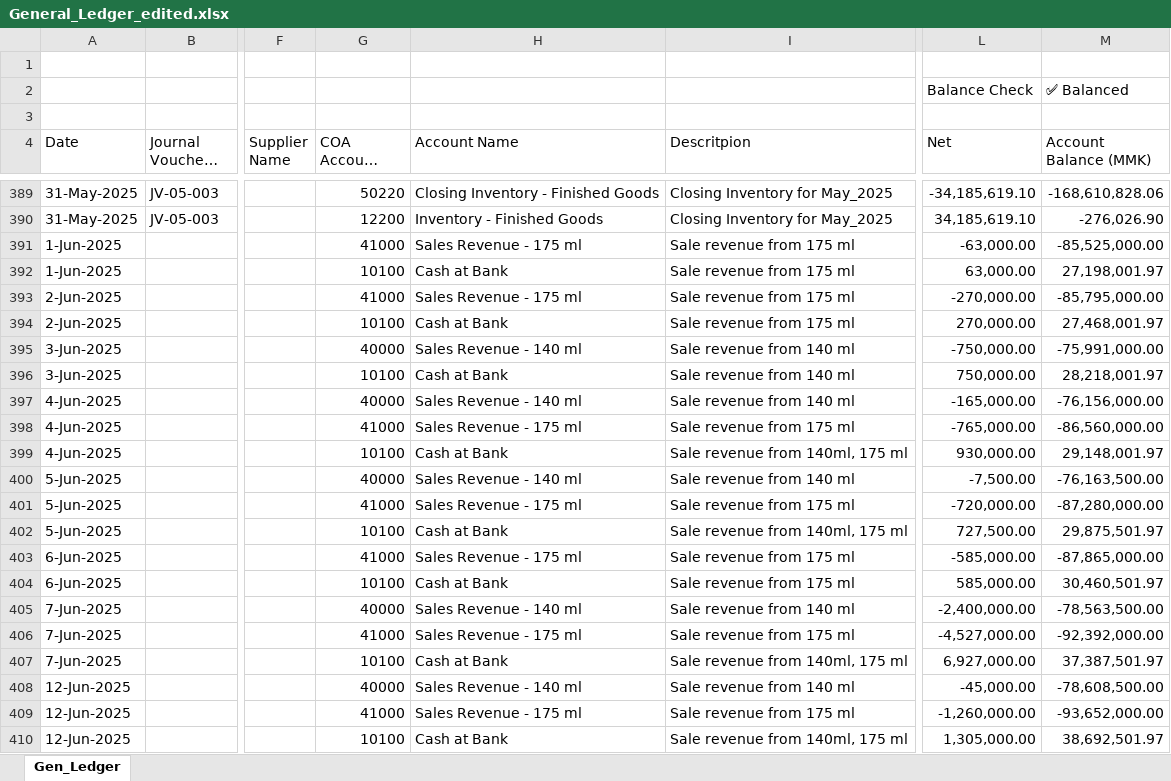
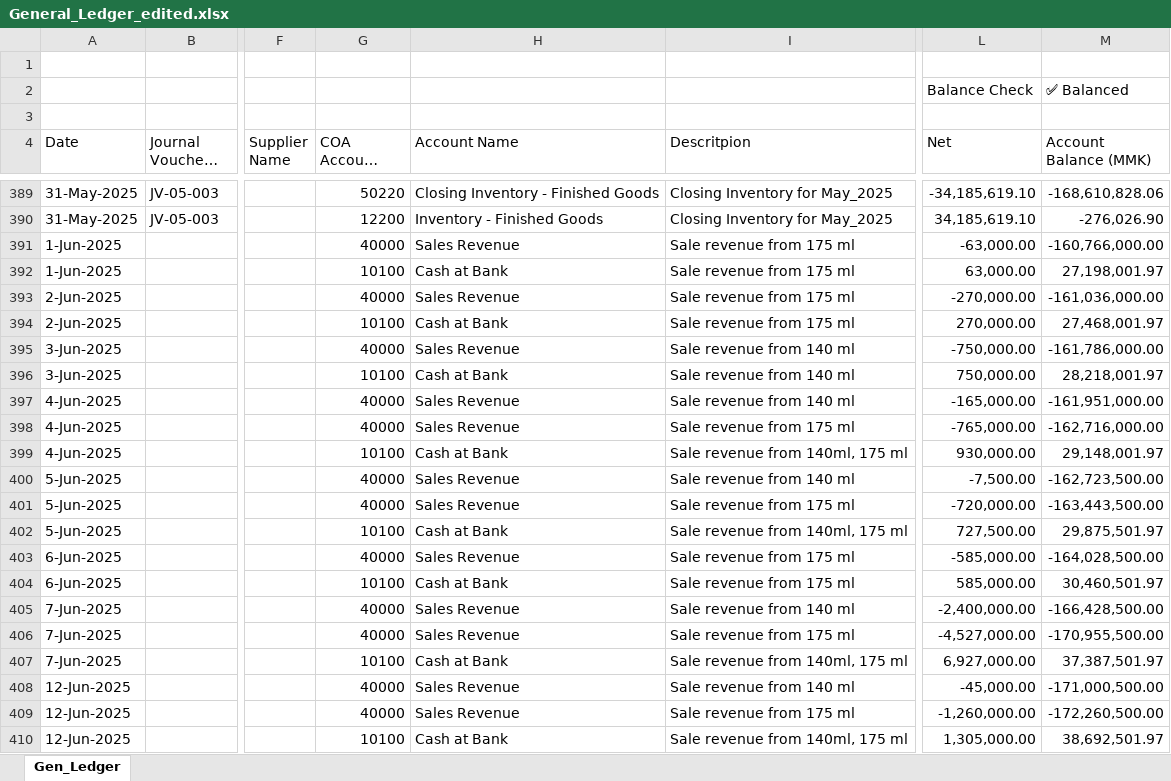
Before and after one commit to iceiceib/workspace_accountant, an Excel workbook: accountant-skill/Exisitng Accounting Workflow _ reference files/Ledger Accounts/General_Ledger_edited.xlsx, sheet Gen_Ledger, drawn as a sheet; only a part is shown, gaps mark what is left out; long unchanged cells end in …; values as stored, in another font and other column widths than the file's, no cell formats; the diff covers the shown part only; the diff names each change by its address in the sheet, - before the commit and + after, or states it on an @@ line.

```diff
--- a/accountant-skill/Exisitng Accounting Workflow _ reference files/Ledger Accounts/General_Ledger_edited.xlsx (sheet Gen_Ledger)
+++ b/accountant-skill/Exisitng Accounting Workflow _ reference files/Ledger Accounts/General_Ledger_edited.xlsx (sheet Gen_Ledger)
-G391 (COA Account Number): 41000
+G391 (COA Account Number): 40000
-H391 (Account Name): Sales Revenue - 175 ml
+H391 (Account Name): Sales Revenue
-M391 (Account Balance (MMK)): -85,525,000.00
+M391 (Account Balance (MMK)): -160,766,000.00
-G393 (COA Account Number): 41000
+G393 (COA Account Number): 40000
-H393 (Account Name): Sales Revenue - 175 ml
+H393 (Account Name): Sales Revenue
-M393 (Account Balance (MMK)): -85,795,000.00
+M393 (Account Balance (MMK)): -161,036,000.00
-H395 (Account Name): Sales Revenue - 140 ml
+H395 (Account Name): Sales Revenue
-M395 (Account Balance (MMK)): -75,991,000.00
+M395 (Account Balance (MMK)): -161,786,000.00
-H397 (Account Name): Sales Revenue - 140 ml
+H397 (Account Name): Sales Revenue
-M397 (Account Balance (MMK)): -76,156,000.00
+M397 (Account Balance (MMK)): -161,951,000.00
-G398 (COA Account Number): 41000
+G398 (COA Account Number): 40000
-H398 (Account Name): Sales Revenue - 175 ml
+H398 (Account Name): Sales Revenue
-M398 (Account Balance (MMK)): -86,560,000.00
+M398 (Account Balance (MMK)): -162,716,000.00
-H400 (Account Name): Sales Revenue - 140 ml
+H400 (Account Name): Sales Revenue
-M400 (Account Balance (MMK)): -76,163,500.00
+M400 (Account Balance (MMK)): -162,723,500.00
-G401 (COA Account Number): 41000
+G401 (COA Account Number): 40000
-H401 (Account Name): Sales Revenue - 175 ml
+H401 (Account Name): Sales Revenue
-M401 (Account Balance (MMK)): -87,280,000.00
+M401 (Account Balance (MMK)): -163,443,500.00
-G403 (COA Account Number): 41000
+G403 (COA Account Number): 40000
-H403 (Account Name): Sales Revenue - 175 ml
+H403 (Account Name): Sales Revenue
-M403 (Account Balance (MMK)): -87,865,000.00
+M403 (Account Balance (MMK)): -164,028,500.00
-H405 (Account Name): Sales Revenue - 140 ml
+H405 (Account Name): Sales Revenue
-M405 (Account Balance (MMK)): -78,563,500.00
+M405 (Account Balance (MMK)): -166,428,500.00
-G406 (COA Account Number): 41000
+G406 (COA Account Number): 40000
-H406 (Account Name): Sales Revenue - 175 ml
+H406 (Account Name): Sales Revenue
-M406 (Account Balance (MMK)): -92,392,000.00
+M406 (Account Balance (MMK)): -170,955,500.00
-H408 (Account Name): Sales Revenue - 140 ml
+H408 (Account Name): Sales Revenue
-M408 (Account Balance (MMK)): -78,608,500.00
+M408 (Account Balance (MMK)): -171,000,500.00
-G409 (COA Account Number): 41000
+G409 (COA Account Number): 40000
-H409 (Account Name): Sales Revenue - 175 ml
+H409 (Account Name): Sales Revenue
-M409 (Account Balance (MMK)): -93,652,000.00
+M409 (Account Balance (MMK)): -172,260,500.00
```
Also changed, not shown: 411 edited cells elsewhere in this sheet, cell formats, accountant-skill/Exisitng Accounting Workflow _ reference files/Books of Prime Entry/General_Journal.xlsx, accountant-skill/data/Jan2026/adjusting_entries_Jan2026.xlsx, 1 other file.
